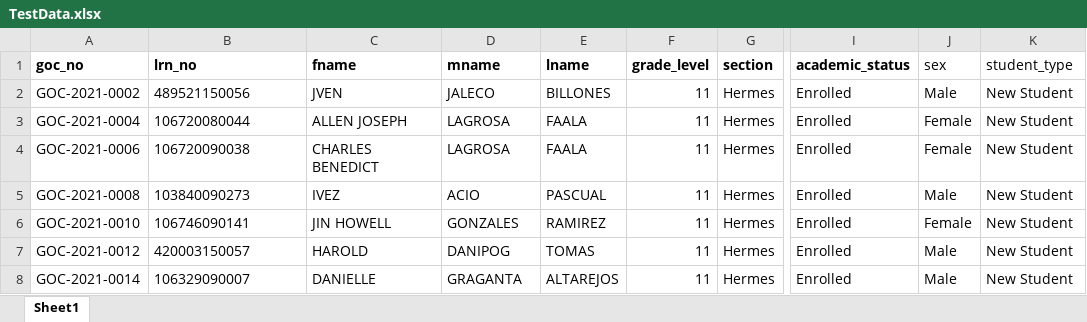
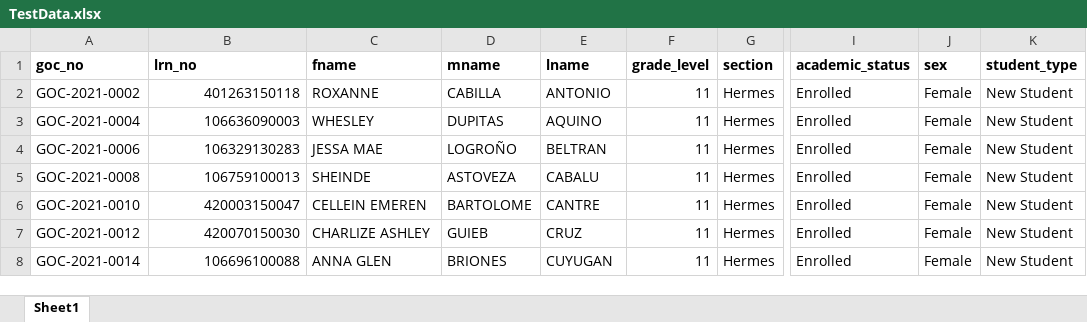
Before and after one commit to gocdevs/Grading_SystemV2, an Excel workbook: TestData.xlsx, sheet Sheet1, drawn as a sheet; only a part is shown, gaps mark what is left out; values as stored, in another font and other column widths than the file's, no borders; the diff covers the shown part only; the diff names each change by its address in the sheet, - before the commit and + after, or states it on an @@ line.

```diff
--- a/TestData.xlsx (sheet Sheet1)
+++ b/TestData.xlsx (sheet Sheet1)
-J1:K1 bold: off
+J1:K1 bold: on
-B2 (lrn_no): 489521150056
+B2 (lrn_no): 401263150118
-B2:B8 alignment: left
+B2:B8 alignment: right
-C2 (fname): JVEN
+C2 (fname): ROXANNE
-D2 (mname): JALECO
+D2 (mname): CABILLA
-E2 (lname): BILLONES
+E2 (lname): ANTONIO
-J2 (sex): Male
+J2 (sex): Female
-B3 (lrn_no): 106720080044
+B3 (lrn_no): 106636090003
-C3 (fname): ALLEN JOSEPH
+C3 (fname): WHESLEY
-D3 (mname): LAGROSA
+D3 (mname): DUPITAS
-E3 (lname): FAALA
+E3 (lname): AQUINO
-B4 (lrn_no): 106720090038
+B4 (lrn_no): 106329130283
-C4 (fname): CHARLES BENEDICT
+C4 (fname): JESSA MAE
-D4 (mname): LAGROSA
+D4 (mname): LOGROÑO
-E4 (lname): FAALA
+E4 (lname): BELTRAN
-B5 (lrn_no): 103840090273
+B5 (lrn_no): 106759100013
-C5 (fname): IVEZ
+C5 (fname): SHEINDE
-D5 (mname): ACIO
+D5 (mname): ASTOVEZA
-E5 (lname): PASCUAL
+E5 (lname): CABALU
-J5 (sex): Male
+J5 (sex): Female
-B6 (lrn_no): 106746090141
+B6 (lrn_no): 420003150047
-C6 (fname): JIN HOWELL
+C6 (fname): CELLEIN EMEREN
-D6 (mname): GONZALES
+D6 (mname): BARTOLOME
-E6 (lname): RAMIREZ
+E6 (lname): CANTRE
-B7 (lrn_no): 420003150057
+B7 (lrn_no): 420070150030
-C7 (fname): HAROLD
+C7 (fname): CHARLIZE ASHLEY
-D7 (mname): DANIPOG
+D7 (mname): GUIEB
-E7 (lname): TOMAS
+E7 (lname): CRUZ
-J7:J8 (sex): Male
+J7:J8 (sex): Female
-B8 (lrn_no): 106329090007
+B8 (lrn_no): 106696100088
-C8 (fname): DANIELLE
+C8 (fname): ANNA GLEN
-D8 (mname): GRAGANTA
+D8 (mname): BRIONES
-E8 (lname): ALTAREJOS
+E8 (lname): CUYUGAN
```
Also changed, not shown: 13 removed rows, 625 edited cells and cell formats elsewhere in this sheet, 21 other files.
